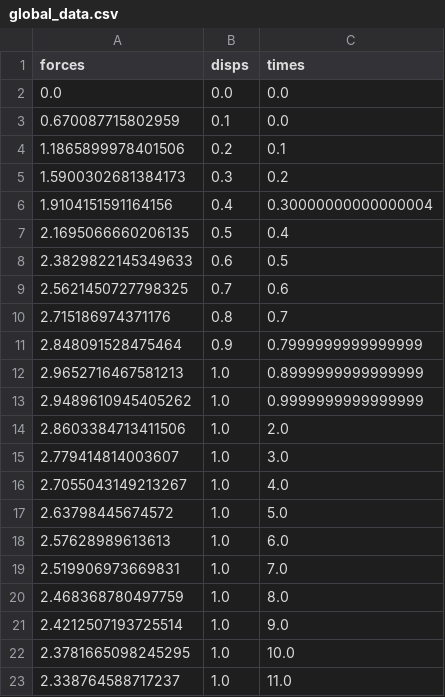
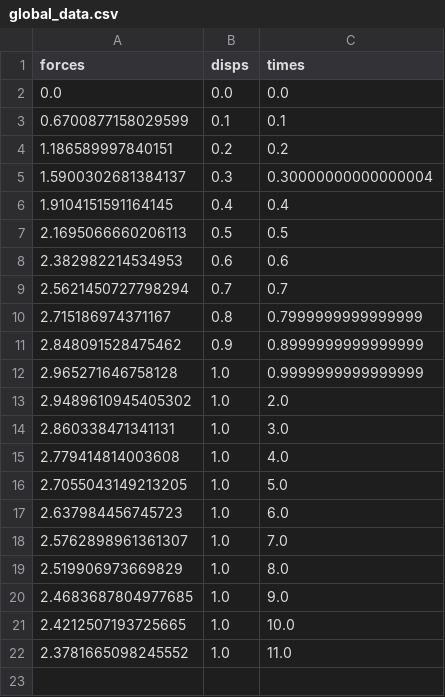
Before and after one commit to sandialabs/pancax, a CSV file: examples/inverse_problems/mechanics/path-dependent/data/global_data.csv, drawn as a sheet.

Commit message:
fixing up path dependent example with some intial successes.

```diff
--- a/examples/inverse_problems/mechanics/path-dependent/data/global_data.csv
+++ b/examples/inverse_problems/mechanics/path-dependent/data/global_data.csv
@@ -2,22 +2,21 @@ forces,disps,times
 0.0,0.0,0.0
-0.670087715802959,0.1,0.0
-1.1865899978401506,0.2,0.1
-1.5900302681384173,0.3,0.2
-1.9104151591164156,0.4,0.30000000000000004
-2.1695066660206135,0.5,0.4
-2.3829822145349633,0.6,0.5
-2.5621450727798325,0.7,0.6
-2.715186974371176,0.8,0.7
-2.848091528475464,0.9,0.7999999999999999
-2.9652716467581213,1.0,0.8999999999999999
-2.9489610945405262,1.0,0.9999999999999999
-2.8603384713411506,1.0,2.0
-2.779414814003607,1.0,3.0
-2.7055043149213267,1.0,4.0
-2.63798445674572,1.0,5.0
-2.57628989613613,1.0,6.0
-2.519906973669831,1.0,7.0
-2.468368780497759,1.0,8.0
-2.4212507193725514,1.0,9.0
-2.3781665098245295,1.0,10.0
-2.338764588717237,1.0,11.0
+0.6700877158029599,0.1,0.1
+1.186589997840151,0.2,0.2
+1.5900302681384137,0.3,0.30000000000000004
+1.9104151591164145,0.4,0.4
+2.1695066660206113,0.5,0.5
+2.382982214534953,0.6,0.6
+2.5621450727798294,0.7,0.7
+2.715186974371167,0.8,0.7999999999999999
+2.848091528475462,0.9,0.8999999999999999
+2.965271646758128,1.0,0.9999999999999999
+2.9489610945405302,1.0,2.0
+2.860338471341131,1.0,3.0
+2.779414814003608,1.0,4.0
+2.7055043149213205,1.0,5.0
+2.637984456745723,1.0,6.0
+2.5762898961361307,1.0,7.0
+2.519906973669829,1.0,8.0
+2.4683687804977685,1.0,9.0
+2.4212507193725665,1.0,10.0
+2.3781665098245552,1.0,11.0
```
Also changed, not shown: 6 other files.
